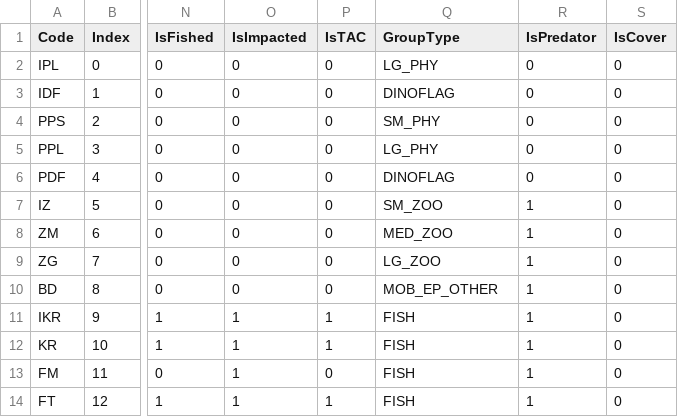
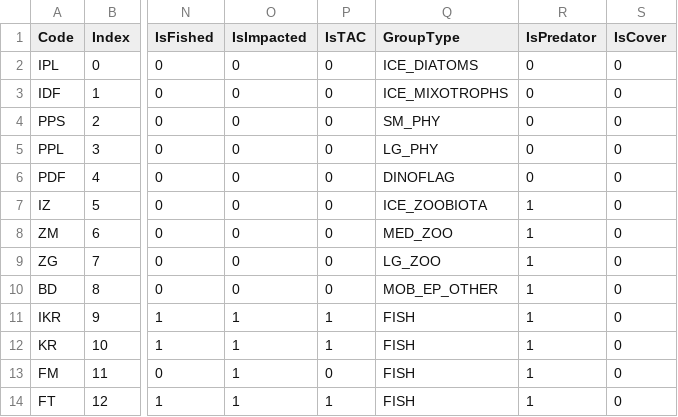
Before and after one commit to dosullivan019/EA_Atlantis_dev, a CSV file: EA_model_files/AntarcticGroupsnew2019.csv, drawn as a sheet; only a part is shown, gaps mark what is left out; the diff names each change by its address in the sheet, - before the commit and + after, or states it on an @@ line.

Commit message:
fix iron group types

```diff
--- a/EA_model_files/AntarcticGroupsnew2019.csv
+++ b/EA_model_files/AntarcticGroupsnew2019.csv
-Q2 (GroupType): LG_PHY
+Q2 (GroupType): ICE_DIATOMS
-Q3 (GroupType): DINOFLAG
+Q3 (GroupType): ICE_MIXOTROPHS
-Q7 (GroupType): SM_ZOO
+Q7 (GroupType): ICE_ZOOBIOTA
```
Also changed, not shown: 2 other files.
